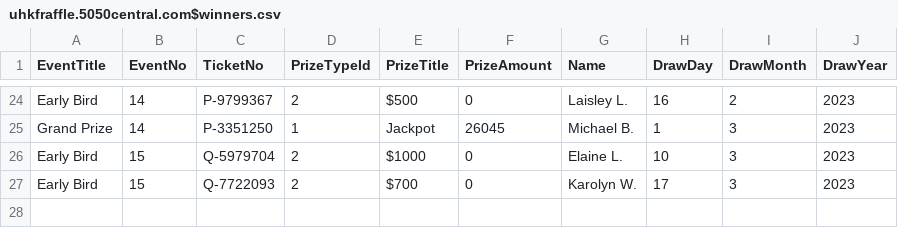
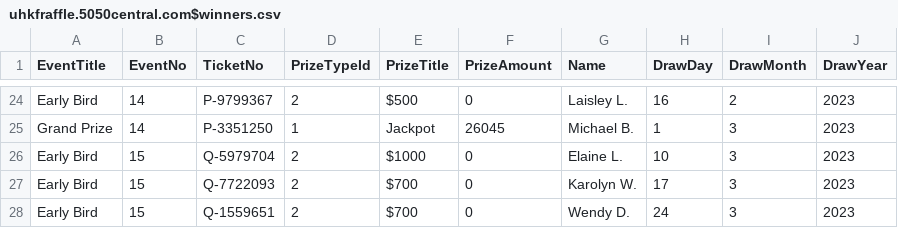
Before and after one commit to LuxYogasegaran/winners-list, a CSV file: uhkfraffle.5050central.com$winners.csv, drawn as a sheet; only a part is shown, gaps mark what is left out; the diff names each change by its address in the sheet, - before the commit and + after, or states it on an @@ line.

Commit message:
Update uhkfraffle.5050central.com$winners.csv

```diff
--- a/uhkfraffle.5050central.com$winners.csv
+++ b/uhkfraffle.5050central.com$winners.csv
+row 28: Early Bird | 15 | Q-1559651 | 2 | $700 | 0 | Wendy D. | 24 | 3 | 2023
```
